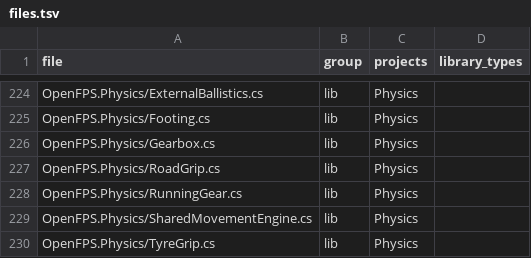
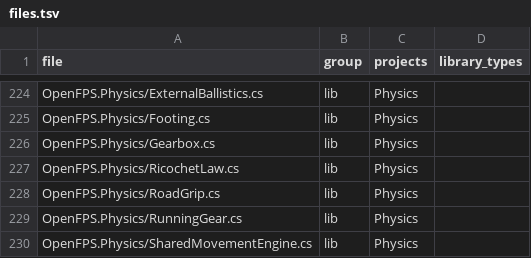
Before and after one commit to churst90/open-fps, a TSV file: OpenFPS.Tests/LibraryBoundary/files.tsv, drawn as a sheet; only a part is shown, gaps mark what is left out; the shorter side is filled out with more unchanged rows.

```diff
--- a/OpenFPS.Tests/LibraryBoundary/files.tsv
+++ b/OpenFPS.Tests/LibraryBoundary/files.tsv
@@ -226,2 +226,3 @@ OpenFPS.Physics/Footing.cs	lib	Physics
 OpenFPS.Physics/Gearbox.cs	lib	Physics	
+OpenFPS.Physics/RicochetLaw.cs	lib	Physics	
 OpenFPS.Physics/RoadGrip.cs	lib	Physics	
```
Also changed, not shown: OpenFPS.Tests/EnginePackages/files.tsv, OpenFPS.Tests/PhysicsBoundary/types.tsv, 9 other files.
